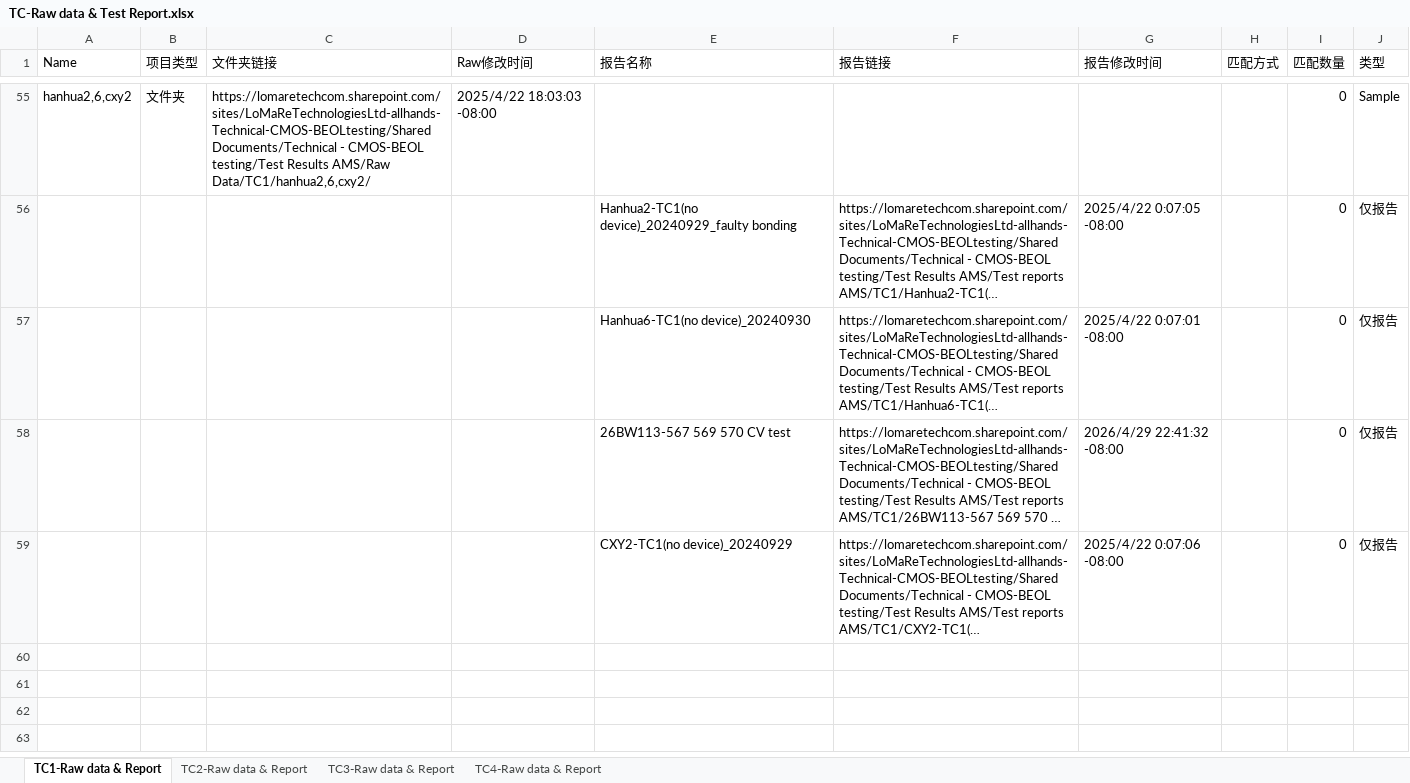
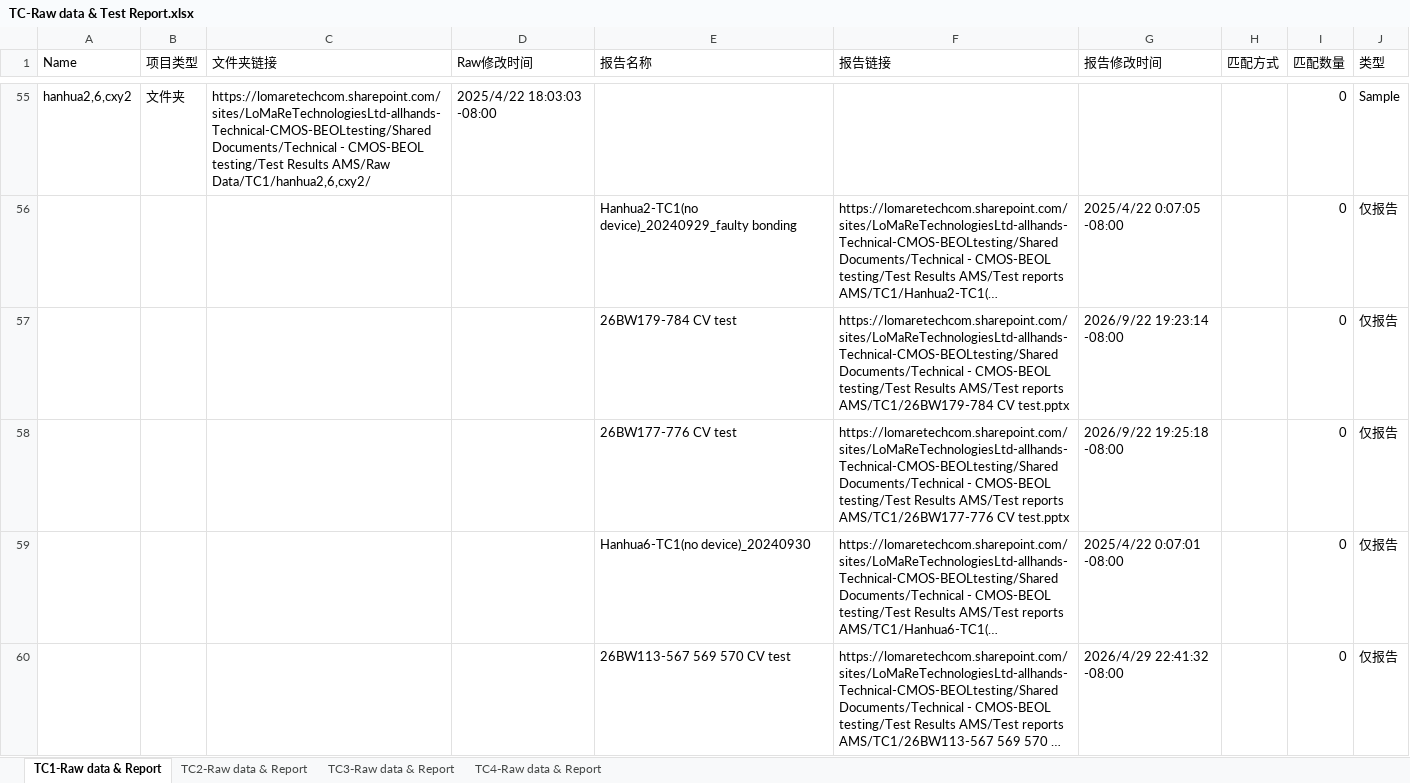
Before and after one commit to xn688/data_v1_copy, an Excel workbook: data/TC-Raw data & Test Report.xlsx, sheet TC1-Raw data & Report, drawn as a sheet; only a part is shown, gaps mark what is left out; the shorter side is filled out with more unchanged rows; long unchanged cells end in …; values as stored, in another font and other column widths than the file's, no borders; table styles not drawn; the diff names each change by its address in the sheet, - before the commit and + after, or states it on an @@ line.

```diff
--- a/data/TC-Raw data & Test Report.xlsx (sheet TC1-Raw data & Report)
+++ b/data/TC-Raw data & Test Report.xlsx (sheet TC1-Raw data & Report)
+row 57:  |  |  |  | 26BW179-784 CV test | https://lomaretechcom.sharepoint.com/sites/LoMaReTechnologiesLtd-allhands-Technical-CMOS-BEOLtesting/Shared Documents/Technical - CMOS-BEOL testing/Test Results AMS/Test reports AMS/TC1/26BW179-784 CV test.pptx | 2026/9/22 19:23:14 -08:00 |  | 0 | 仅报告
+row 58:  |  |  |  | 26BW177-776 CV test | https://lomaretechcom.sharepoint.com/sites/LoMaReTechnologiesLtd-allhands-Technical-CMOS-BEOLtesting/Shared Documents/Technical - CMOS-BEOL testing/Test Results AMS/Test reports AMS/TC1/26BW177-776 CV test.pptx | 2026/9/22 19:25:18 -08:00 |  | 0 | 仅报告
```
Also changed, not shown: sheet TC2-Raw data & Report, sheet TC3-Raw data & Report, sheet TC4-Raw data & Report, data/TC-Shmoo图.xlsx, 2 other files.
